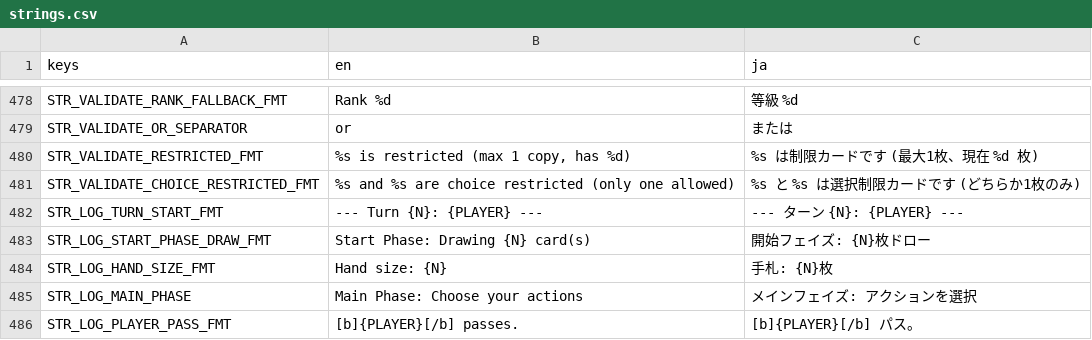
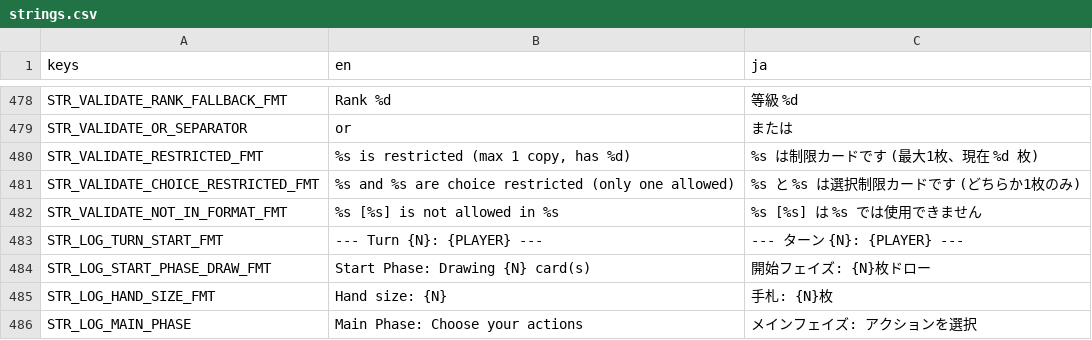
Before and after one commit to hunterdurbin/godzilla-sim, a CSV file: translations/strings.csv, drawn as a sheet; only a part is shown, gaps mark what is left out; the shorter side is filled out with more unchanged rows.

```diff
--- a/translations/strings.csv
+++ b/translations/strings.csv
@@ -527,2 +527,3 @@ STR_VALIDATE_RESTRICTED_FMT,"%s is restricted (max 1 copy, has %d)","%s は制
 STR_VALIDATE_CHOICE_RESTRICTED_FMT,%s and %s are choice restricted (only one allowed),%s と %s は選択制限カードです (どちらか1枚のみ)
+STR_VALIDATE_NOT_IN_FORMAT_FMT,"%s [%s] is not allowed in %s","%s [%s] は %s では使用できません"
 STR_LOG_TURN_START_FMT,--- Turn {N}: {PLAYER} ---,--- ターン {N}: {PLAYER} ---
```
Also changed, not shown: 3 other files.
